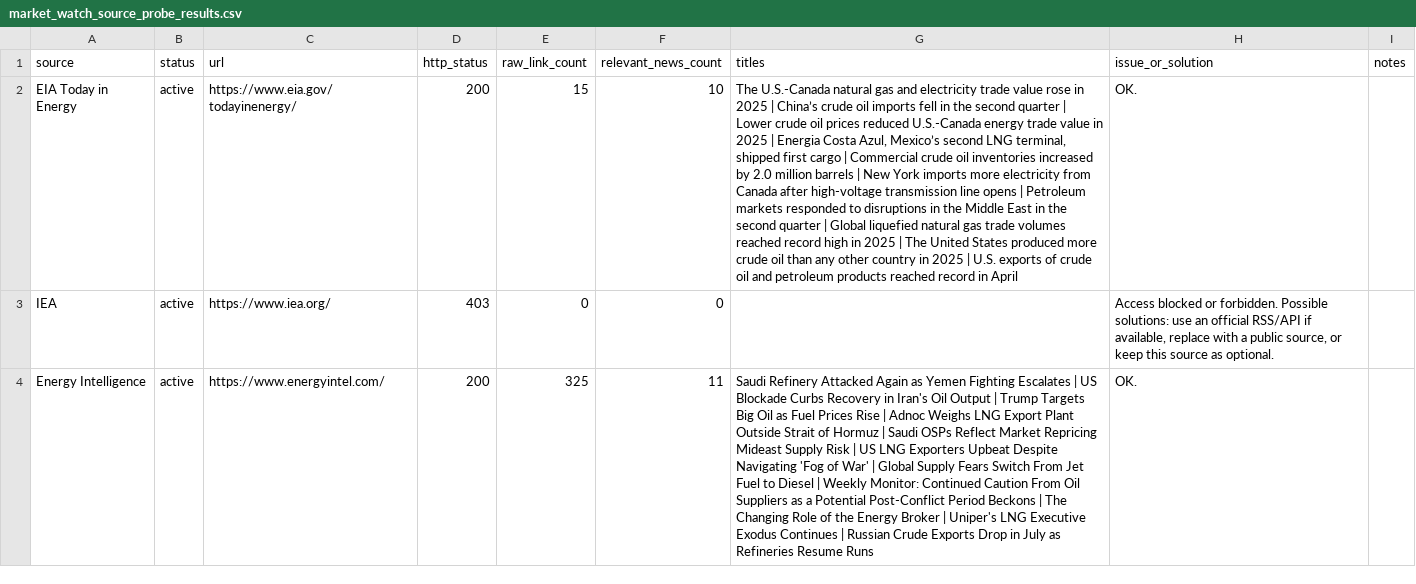
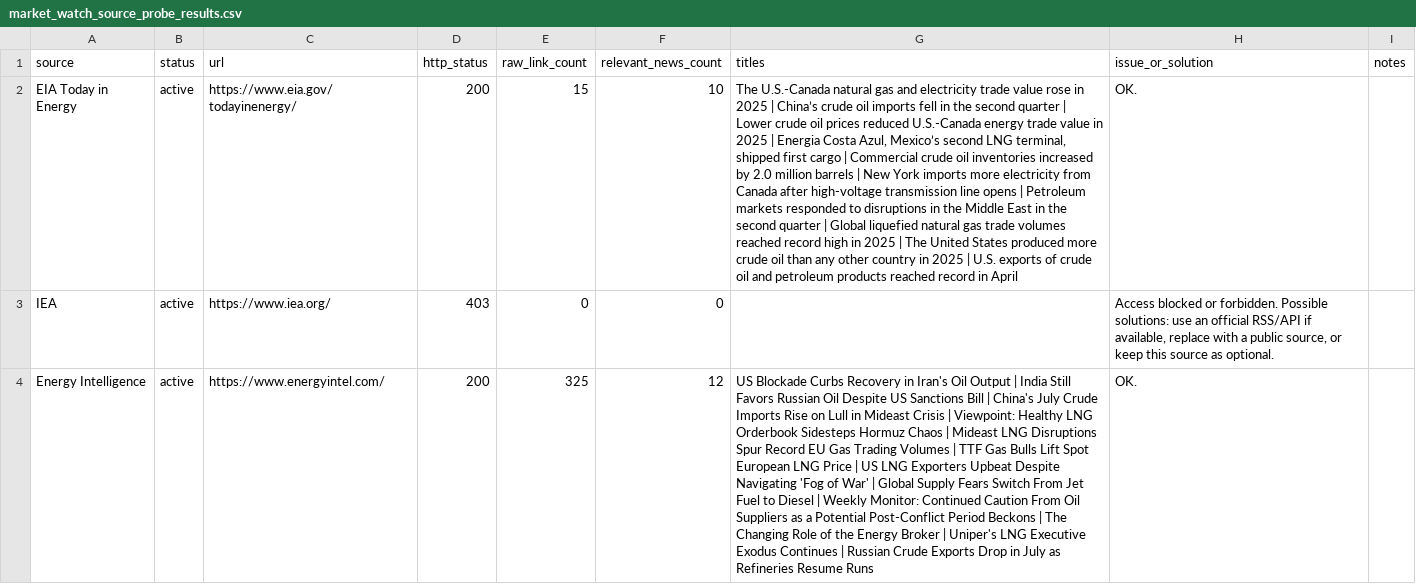
Before and after one commit to alejandroiq/scrapping_agent, a CSV file: market_watch_source_probe_results.csv, drawn as a sheet; only a part is shown; the diff covers the shown part only; the diff names each change by its address in the sheet, - before the commit and + after, or states it on an @@ line.

```diff
--- a/market_watch_source_probe_results.csv
+++ b/market_watch_source_probe_results.csv
-F4 (relevant_news_count): 11
+F4 (relevant_news_count): 12
-G4 (titles): Saudi Refinery Attacked Again as Yemen Fighting Escalates | US Blockade Curbs Recovery in Iran's Oil Output | Trump Targets Big Oil as Fuel Prices Rise | Adnoc Weighs LNG Export Plant Outside Strait of Hormuz | Saudi OSPs Reflect Market Repricing Mideast Supply Risk | US…
+G4 (titles): US Blockade Curbs Recovery in Iran's Oil Output | India Still Favors Russian Oil Despite US Sanctions Bill | China's July Crude Imports Rise on Lull in Mideast Crisis | Viewpoint: Healthy LNG Orderbook Sidesteps Hormuz Chaos | Mideast LNG Disruptions Spur Record EU Gas Trading Volumes | TTF Gas Bulls Lift Spot European LNG Price | US…
```
Also changed, not shown: 3 edited cells elsewhere in this file, market_watch_source_probe_summary_log.csv, 1 other file.
